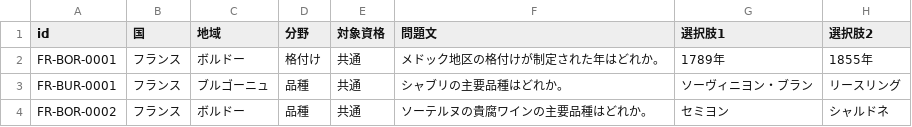
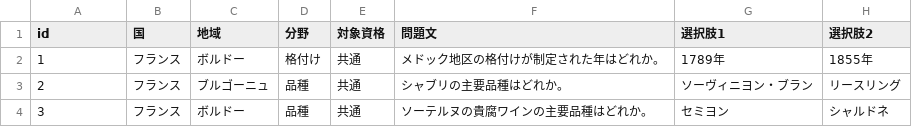
Before and after one commit to emaema1128/sommelier-exam, a CSV file: templates/一次_問題.csv, drawn as a sheet; only a part is shown; the diff names each change by its address in the sheet, - before the commit and + after, or states it on an @@ line.

Commit message:
問題のテーブルを作る(goose導入・questionsのマイグレーション)
- goose を go.mod の tool に追加し、make migrate-up/down/status/new を用意
- countries / regions / categories / questions の4テーブルを作成
  - 問題は地域を参照し、国は地域から分かる形にする
  - 選択肢は text[](必ず4つ)、公開状態・対象資格は英語のコード値
- 一次_問題.csv の id を連番に変更し、README に採番ルールを追記
- CLAUDE.md に server/ と web/src/ のディレクトリ構成を追記

```diff
--- a/templates/一次_問題.csv
+++ b/templates/一次_問題.csv
-A2 (id): FR-BOR-0001
+A2 (id): 1
-A3 (id): FR-BUR-0001
+A3 (id): 2
-A4 (id): FR-BOR-0002
+A4 (id): 3
```
Also changed, not shown: 6 other files.
